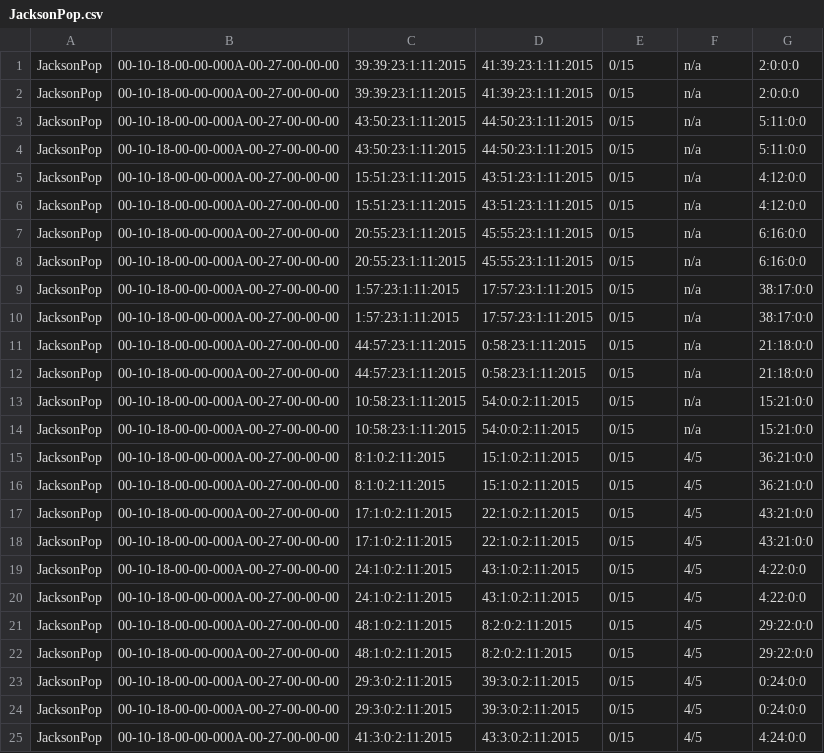
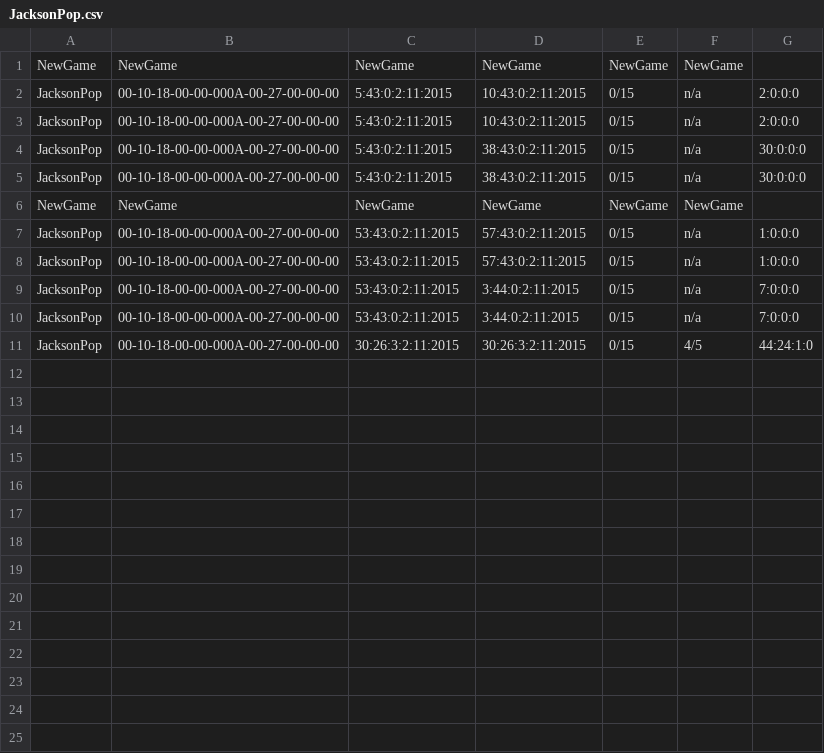
Before and after one commit to CSEliot/HistoricalEducationGame, a CSV file: JacksonPop.csv, drawn as a sheet; only a part is shown; the diff covers the shown part only.

```diff
--- a/JacksonPop.csv
+++ b/JacksonPop.csv
@@ -1,25 +1,11 @@
-JacksonPop,00-10-18-00-00-000A-00-27-00-00-00,39:39:23:1:11:2015,41:39:23:1:11:2015,0/15,n/a,2:0:0:0
-JacksonPop,00-10-18-00-00-000A-00-27-00-00-00,39:39:23:1:11:2015,41:39:23:1:11:2015,0/15,n/a,2:0:0:0
-JacksonPop,00-10-18-00-00-000A-00-27-00-00-00,43:50:23:1:11:2015,44:50:23:1:11:2015,0/15,n/a,5:11:0:0
-JacksonPop,00-10-18-00-00-000A-00-27-00-00-00,43:50:23:1:11:2015,44:50:23:1:11:2015,0/15,n/a,5:11:0:0
-JacksonPop,00-10-18-00-00-000A-00-27-00-00-00,15:51:23:1:11:2015,43:51:23:1:11:2015,0/15,n/a,4:12:0:0
-JacksonPop,00-10-18-00-00-000A-00-27-00-00-00,15:51:23:1:11:2015,43:51:23:1:11:2015,0/15,n/a,4:12:0:0
-JacksonPop,00-10-18-00-00-000A-00-27-00-00-00,20:55:23:1:11:2015,45:55:23:1:11:2015,0/15,n/a,6:16:0:0
-JacksonPop,00-10-18-00-00-000A-00-27-00-00-00,20:55:23:1:11:2015,45:55:23:1:11:2015,0/15,n/a,6:16:0:0
-JacksonPop,00-10-18-00-00-000A-00-27-00-00-00,1:57:23:1:11:2015,17:57:23:1:11:2015,0/15,n/a,38:17:0:0
-JacksonPop,00-10-18-00-00-000A-00-27-00-00-00,1:57:23:1:11:2015,17:57:23:1:11:2015,0/15,n/a,38:17:0:0
-JacksonPop,00-10-18-00-00-000A-00-27-00-00-00,44:57:23:1:11:2015,0:58:23:1:11:2015,0/15,n/a,21:18:0:0
-JacksonPop,00-10-18-00-00-000A-00-27-00-00-00,44:57:23:1:11:2015,0:58:23:1:11:2015,0/15,n/a,21:18:0:0
-JacksonPop,00-10-18-00-00-000A-00-27-00-00-00,10:58:23:1:11:2015,54:0:0:2:11:2015,0/15,n/a,15:21:0:0
-JacksonPop,00-10-18-00-00-000A-00-27-00-00-00,10:58:23:1:11:2015,54:0:0:2:11:2015,0/15,n/a,15:21:0:0
-JacksonPop,00-10-18-00-00-000A-00-27-00-00-00,8:1:0:2:11:2015,15:1:0:2:11:2015,0/15,4/5,36:21:0:0
-JacksonPop,00-10-18-00-00-000A-00-27-00-00-00,8:1:0:2:11:2015,15:1:0:2:11:2015,0/15,4/5,36:21:0:0
-JacksonPop,00-10-18-00-00-000A-00-27-00-00-00,17:1:0:2:11:2015,22:1:0:2:11:2015,0/15,4/5,43:21:0:0
-JacksonPop,00-10-18-00-00-000A-00-27-00-00-00,17:1:0:2:11:2015,22:1:0:2:11:2015,0/15,4/5,43:21:0:0
-JacksonPop,00-10-18-00-00-000A-00-27-00-00-00,24:1:0:2:11:2015,43:1:0:2:11:2015,0/15,4/5,4:22:0:0
-JacksonPop,00-10-18-00-00-000A-00-27-00-00-00,24:1:0:2:11:2015,43:1:0:2:11:2015,0/15,4/5,4:22:0:0
-JacksonPop,00-10-18-00-00-000A-00-27-00-00-00,48:1:0:2:11:2015,8:2:0:2:11:2015,0/15,4/5,29:22:0:0
-JacksonPop,00-10-18-00-00-000A-00-27-00-00-00,48:1:0:2:11:2015,8:2:0:2:11:2015,0/15,4/5,29:22:0:0
-JacksonPop,00-10-18-00-00-000A-00-27-00-00-00,29:3:0:2:11:2015,39:3:0:2:11:2015,0/15,4/5,0:24:0:0
-JacksonPop,00-10-18-00-00-000A-00-27-00-00-00,29:3:0:2:11:2015,39:3:0:2:11:2015,0/15,4/5,0:24:0:0
-JacksonPop,00-10-18-00-00-000A-00-27-00-00-00,41:3:0:2:11:2015,43:3:0:2:11:2015,0/15,4/5,4:24:0:0
+NewGame,NewGame,NewGame,NewGame,NewGame,NewGame
+JacksonPop,00-10-18-00-00-000A-00-27-00-00-00,5:43:0:2:11:2015,10:43:0:2:11:2015,0/15,n/a,2:0:0:0
+JacksonPop,00-10-18-00-00-000A-00-27-00-00-00,5:43:0:2:11:2015,10:43:0:2:11:2015,0/15,n/a,2:0:0:0
+JacksonPop,00-10-18-00-00-000A-00-27-00-00-00,5:43:0:2:11:2015,38:43:0:2:11:2015,0/15,n/a,30:0:0:0
+JacksonPop,00-10-18-00-00-000A-00-27-00-00-00,5:43:0:2:11:2015,38:43:0:2:11:2015,0/15,n/a,30:0:0:0
+NewGame,NewGame,NewGame,NewGame,NewGame,NewGame
+JacksonPop,00-10-18-00-00-000A-00-27-00-00-00,53:43:0:2:11:2015,57:43:0:2:11:2015,0/15,n/a,1:0:0:0
+JacksonPop,00-10-18-00-00-000A-00-27-00-00-00,53:43:0:2:11:2015,57:43:0:2:11:2015,0/15,n/a,1:0:0:0
+JacksonPop,00-10-18-00-00-000A-00-27-00-00-00,53:43:0:2:11:2015,3:44:0:2:11:2015,0/15,n/a,7:0:0:0
+JacksonPop,00-10-18-00-00-000A-00-27-00-00-00,53:43:0:2:11:2015,3:44:0:2:11:2015,0/15,n/a,7:0:0:0
+JacksonPop,00-10-18-00-00-000A-00-27-00-00-00,30:26:3:2:11:2015,30:26:3:2:11:2015,0/15,4/5,44:24:1:0
```
Also changed, not shown: 7 removed rows elsewhere in this file, 44 other files.
